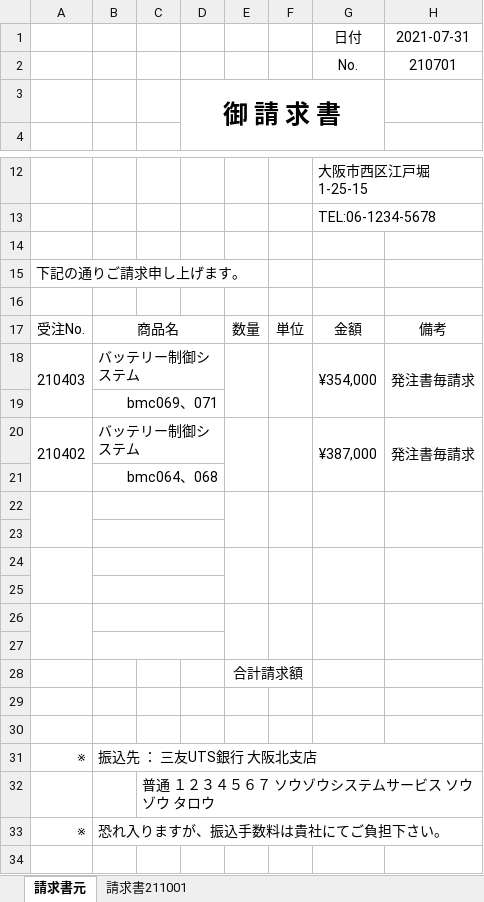
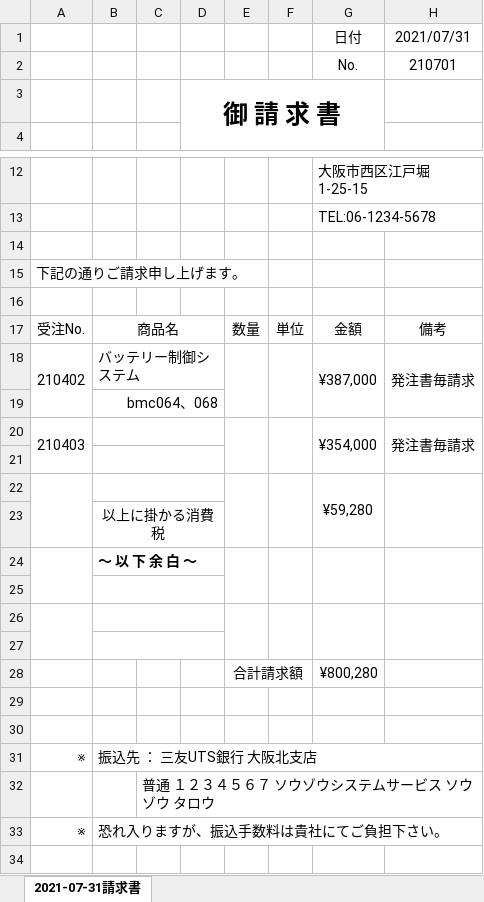
Before and after one commit to Satou-Kazuki/Cloud_Dev_Study, an Excel workbook: work/プロト技研株式会社2021-07-31.xlsx, sheet 2021-07-31請求書, drawn as a sheet; only a part is shown, gaps mark what is left out; values as stored, in another font and other column widths than the file's, no borders; removed rows and columns are numbered as before the commit, all else as after; the diff names each change by its address in the sheet, - before the commit and + after, or states it on an @@ line.

```diff
--- a/work/プロト技研株式会社2021-07-31.xlsx (sheet 2021-07-31請求書)
+++ b/work/プロト技研株式会社2021-07-31.xlsx (sheet 2021-07-31請求書)
-sheet tab: 請求書元
+sheet tab: 2021-07-31請求書
-sheet tab: 請求書211001
-H1: 2021-07-31
+H1: 2021/07/31
-row 18: 210403 | バッテリー制御システム |  |  |  |  | ¥354,000 | 発注書毎請求
-row 19:  | bmc069、071
+row 20: 210403 |  |  |  |  |  | ¥354,000 | 発注書毎請求
+row 21: (empty)
+row 22:  |  |  |  |  |  | ¥59,280
+row 23:  | 以上に掛かる消費税
+row 24:  | ～ 以 下 余 白 ～
-A22:A23 merged
-E22:E23 merged
-F22:F23 merged
-G22:G23 merged
-H22:H23 merged
+A26:A27 merged
+E26:E27 merged
+F26:F27 merged
+G26:G27 merged
+H26:H27 merged
-A24:A25 merged
-E24:E25 merged
-F24:F25 merged
-G24:G25 merged
-H24:H25 merged
-B25:D25 merged
-row 28: (empty)
+row 28:  |  |  |  | 合計請求額 |  | ¥800,280
+E28:F28 merged
-row 26: (empty)
-row 27: (empty)
-row 28:  |  |  |  | 合計請求額
```
Also changed, not shown: work/moto_sample.xlsx, work/大川情報開発合同会社2021-03-31.xlsx, 1 other file.
